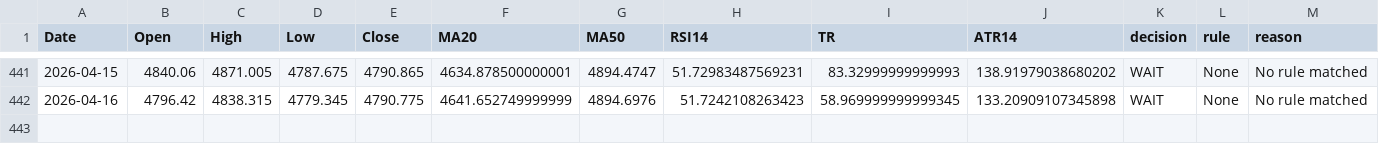
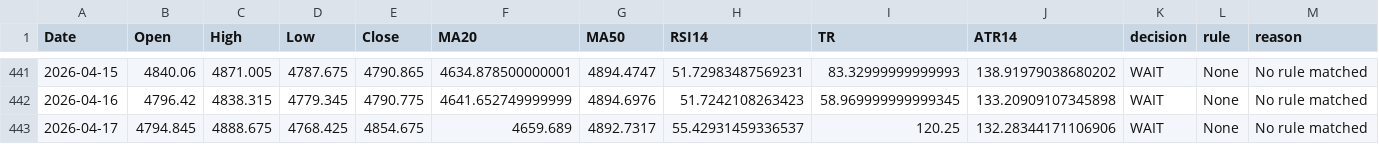
Before and after one commit to Hamidjourney/gold-decision, a CSV file: data/Goldhist.csv, drawn as a sheet; only a part is shown, gaps mark what is left out; the diff names each change by its address in the sheet, - before the commit and + after, or states it on an @@ line.

```diff
--- a/data/Goldhist.csv
+++ b/data/Goldhist.csv
+row 443: 2026-04-17 | 4794.845 | 4888.675 | 4768.425 | 4854.675 | 4659.689 | 4892.7317 | 55.42931459336537 | 120.25 | 132.28344171106906 | WAIT | None | No rule matched
```
Also changed, not shown: 1 other file.
